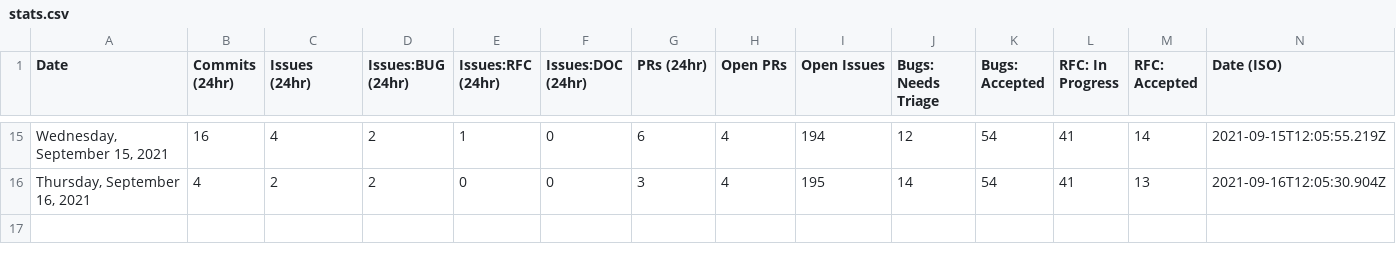
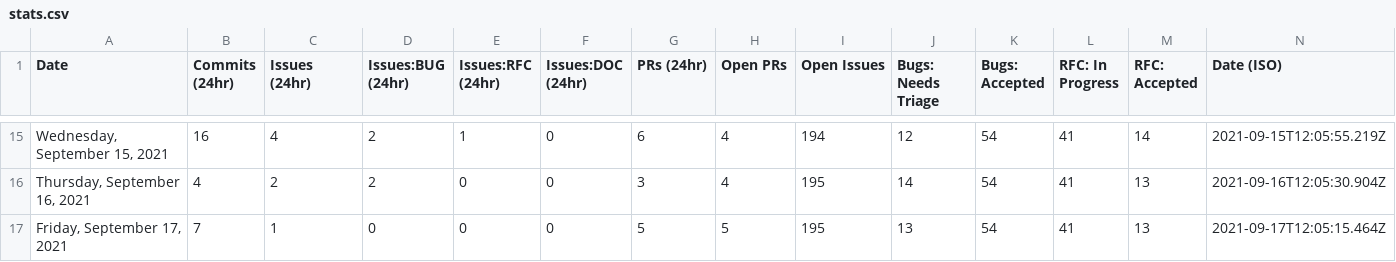
Before and after one commit to glasnost4g/astro, a CSV file: scripts/stats/stats.csv, drawn as a sheet; only a part is shown, gaps mark what is left out.

```diff
--- a/scripts/stats/stats.csv
+++ b/scripts/stats/stats.csv
@@ -16 +16,2 @@ Date,Commits (24hr),Issues (24hr),Issues:BUG (24hr),Issues:RFC (24hr),Issues:DOC
 "Thursday, September 16, 2021",4,2,2,0,0,3,4,195,14,54,41,13,"2021-09-16T12:05:30.904Z"
+"Friday, September 17, 2021",7,1,0,0,0,5,5,195,13,54,41,13,"2021-09-17T12:05:15.464Z"
```
